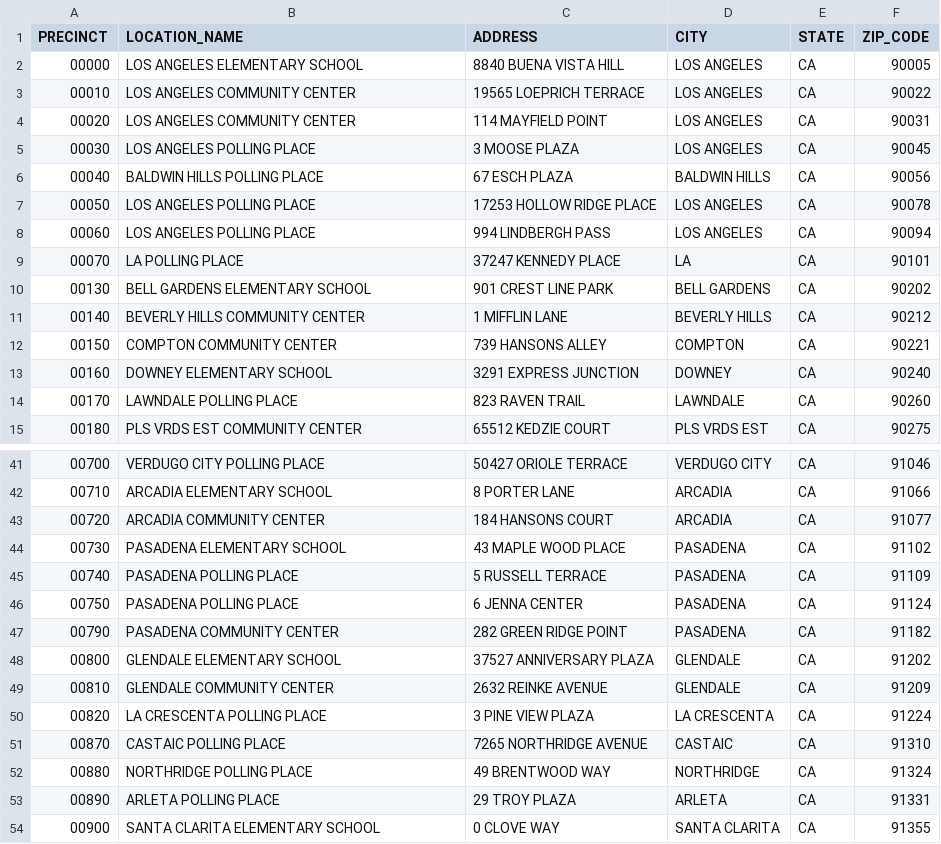
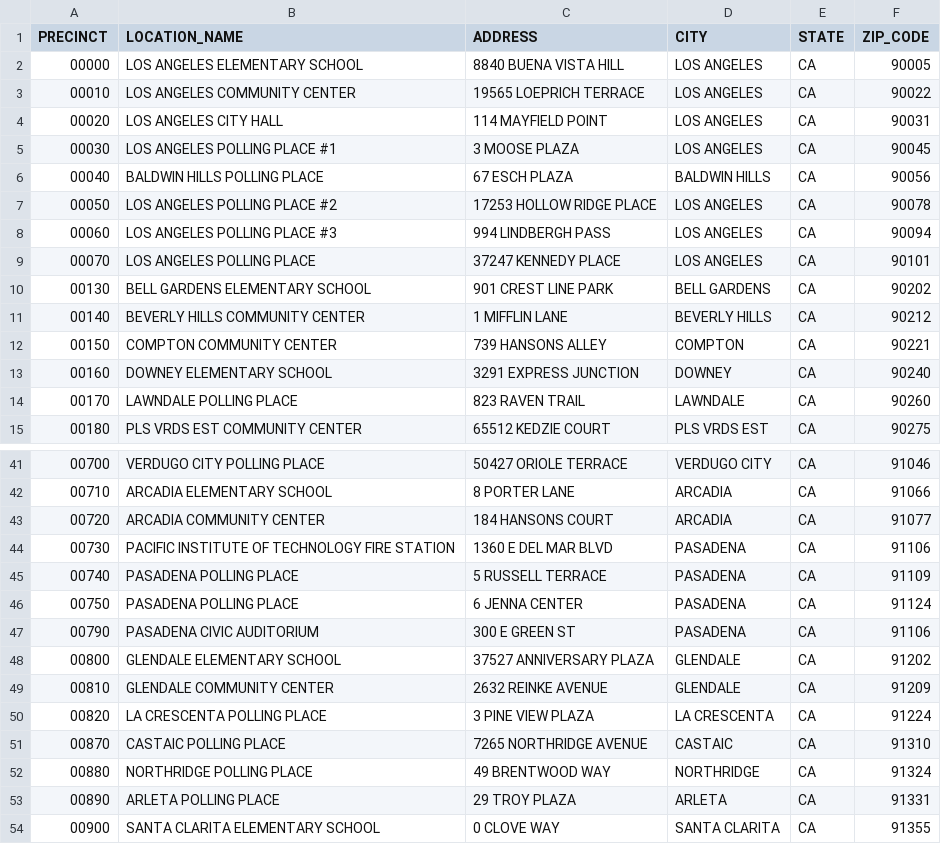
Before and after one commit to FreeAndFair/dvl, a CSV file: generated_data/PrecinctDB.csv, drawn as a sheet; only a part is shown, gaps mark what is left out.

Commit message:
Updated the fake data so that we have a couple of real addresses in there for demos.

```diff
--- a/generated_data/PrecinctDB.csv
+++ b/generated_data/PrecinctDB.csv
@@ -3,8 +3,8 @@ PRECINCT,LOCATION_NAME,ADDRESS,CITY,STATE,ZIP_CODE
 00010,LOS ANGELES COMMUNITY CENTER,19565 LOEPRICH TERRACE,LOS ANGELES,CA,90022
-00020,LOS ANGELES COMMUNITY CENTER,114 MAYFIELD POINT,LOS ANGELES,CA,90031
-00030,LOS ANGELES POLLING PLACE,3 MOOSE PLAZA,LOS ANGELES,CA,90045
+00020,LOS ANGELES CITY HALL,114 MAYFIELD POINT,LOS ANGELES,CA,90031
+00030,LOS ANGELES POLLING PLACE #1,3 MOOSE PLAZA,LOS ANGELES,CA,90045
 00040,BALDWIN HILLS POLLING PLACE,67 ESCH PLAZA,BALDWIN HILLS,CA,90056
-00050,LOS ANGELES POLLING PLACE,17253 HOLLOW RIDGE PLACE,LOS ANGELES,CA,90078
-00060,LOS ANGELES POLLING PLACE,994 LINDBERGH PASS,LOS ANGELES,CA,90094
-00070,LA POLLING PLACE,37247 KENNEDY PLACE,LA,CA,90101
+00050,LOS ANGELES POLLING PLACE #2,17253 HOLLOW RIDGE PLACE,LOS ANGELES,CA,90078
+00060,LOS ANGELES POLLING PLACE #3,994 LINDBERGH PASS,LOS ANGELES,CA,90094
+00070,LOS ANGELES POLLING PLACE,37247 KENNEDY PLACE,LOS ANGELES,CA,90101
 00130,BELL GARDENS ELEMENTARY SCHOOL,901 CREST LINE PARK,BELL GARDENS,CA,90202
@@ -43,6 +43,6 @@ PRECINCT,LOCATION_NAME,ADDRESS,CITY,STATE,ZIP_CODE
 00720,ARCADIA COMMUNITY CENTER,184 HANSONS COURT,ARCADIA,CA,91077
-00730,PASADENA ELEMENTARY SCHOOL,43 MAPLE WOOD PLACE,PASADENA,CA,91102
+00730,PACIFIC INSTITUTE OF TECHNOLOGY FIRE STATION,1360 E DEL MAR BLVD,PASADENA,CA,91106
 00740,PASADENA POLLING PLACE,5 RUSSELL TERRACE,PASADENA,CA,91109
 00750,PASADENA POLLING PLACE,6 JENNA CENTER,PASADENA,CA,91124
-00790,PASADENA COMMUNITY CENTER,282 GREEN RIDGE POINT,PASADENA,CA,91182
+00790,PASADENA CIVIC AUDITORIUM,300 E GREEN ST,PASADENA,CA,91106
 00800,GLENDALE ELEMENTARY SCHOOL,37527 ANNIVERSARY PLAZA,GLENDALE,CA,91202
```
Also changed, not shown: 1 other file.
